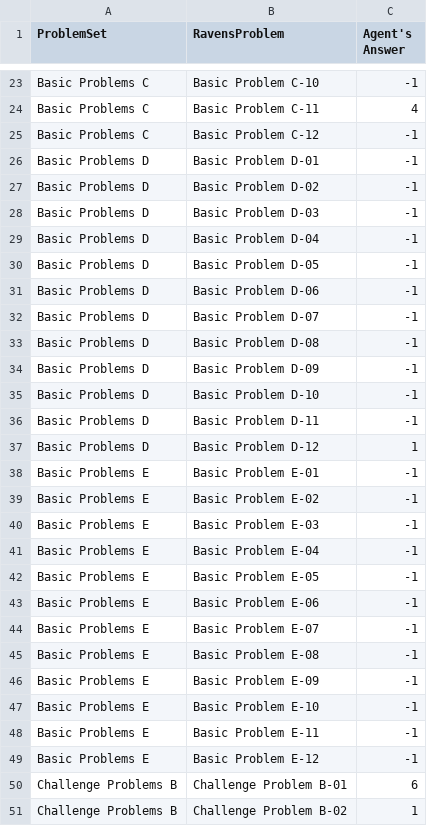
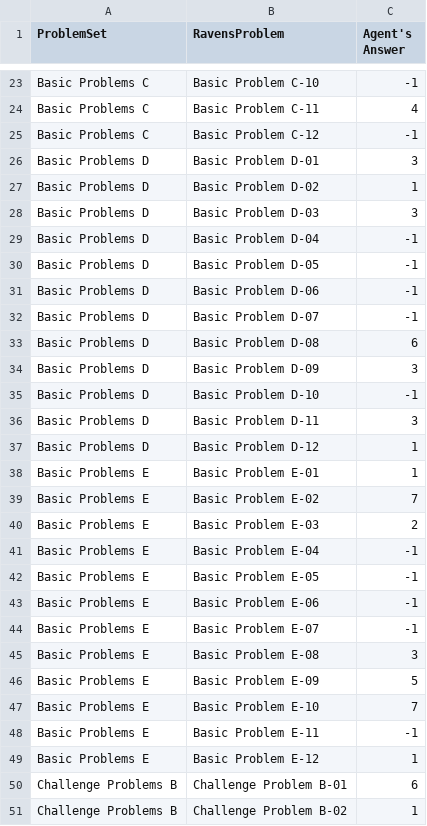
Before and after one commit to ylee332/ravens-progressive-matrices-solver, a CSV file: AgentAnswers.csv, drawn as a sheet; only a part is shown, gaps mark what is left out; the diff covers the shown part only.

```diff
--- a/AgentAnswers.csv
+++ b/AgentAnswers.csv
@@ -25,5 +25,5 @@ Basic Problems C,Basic Problem C-11,4
 Basic Problems C,Basic Problem C-12,-1
-Basic Problems D,Basic Problem D-01,-1
-Basic Problems D,Basic Problem D-02,-1
-Basic Problems D,Basic Problem D-03,-1
+Basic Problems D,Basic Problem D-01,3
+Basic Problems D,Basic Problem D-02,1
+Basic Problems D,Basic Problem D-03,3
 Basic Problems D,Basic Problem D-04,-1
@@ -32,10 +32,10 @@ Basic Problems D,Basic Problem D-06,-1
 Basic Problems D,Basic Problem D-07,-1
-Basic Problems D,Basic Problem D-08,-1
-Basic Problems D,Basic Problem D-09,-1
+Basic Problems D,Basic Problem D-08,6
+Basic Problems D,Basic Problem D-09,3
 Basic Problems D,Basic Problem D-10,-1
-Basic Problems D,Basic Problem D-11,-1
+Basic Problems D,Basic Problem D-11,3
 Basic Problems D,Basic Problem D-12,1
-Basic Problems E,Basic Problem E-01,-1
-Basic Problems E,Basic Problem E-02,-1
-Basic Problems E,Basic Problem E-03,-1
+Basic Problems E,Basic Problem E-01,1
+Basic Problems E,Basic Problem E-02,7
+Basic Problems E,Basic Problem E-03,2
 Basic Problems E,Basic Problem E-04,-1
@@ -44,7 +44,7 @@ Basic Problems E,Basic Problem E-06,-1
 Basic Problems E,Basic Problem E-07,-1
-Basic Problems E,Basic Problem E-08,-1
-Basic Problems E,Basic Problem E-09,-1
-Basic Problems E,Basic Problem E-10,-1
+Basic Problems E,Basic Problem E-08,3
+Basic Problems E,Basic Problem E-09,5
+Basic Problems E,Basic Problem E-10,7
 Basic Problems E,Basic Problem E-11,-1
-Basic Problems E,Basic Problem E-12,-1
+Basic Problems E,Basic Problem E-12,1
 Challenge Problems B,Challenge Problem B-01,6
```
Also changed, not shown: 11 edited cells elsewhere in this file, ProblemResults.csv, SetResults.csv, 3 other files.
